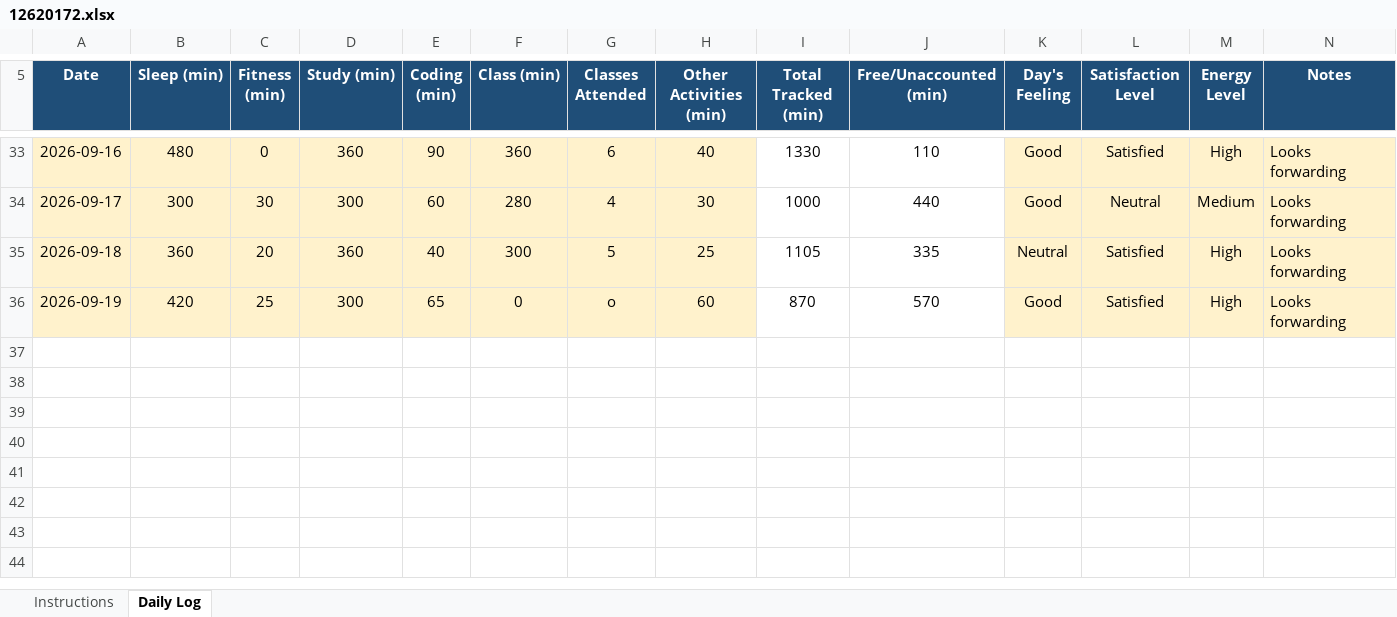
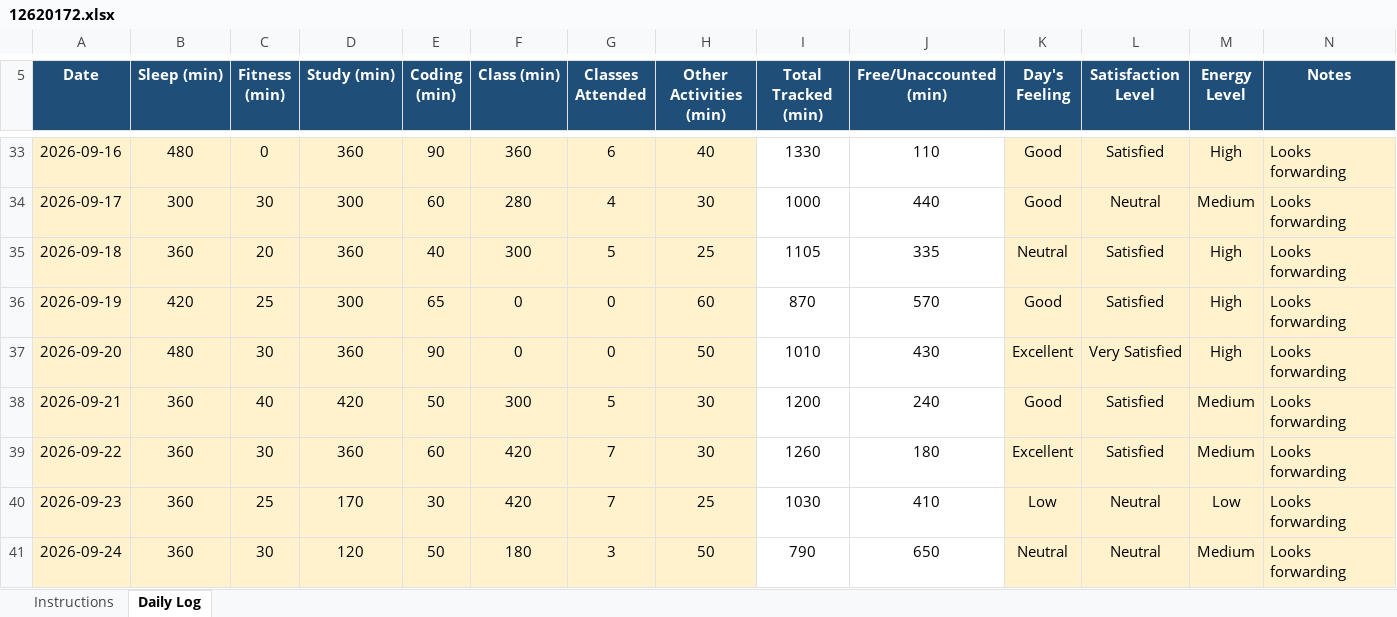
Before and after one commit to Kriishna02/CAP776, an Excel workbook: 12620172.xlsx, sheet Daily Log, drawn as a sheet; only a part is shown, gaps mark what is left out; values as stored, in another font and other column widths than the file's, no borders; conditional formats not drawn; the diff names each change by its address in the sheet, - before the commit and + after, or states it on an @@ line.

Commit message:
done

```diff
--- a/12620172.xlsx (sheet Daily Log)
+++ b/12620172.xlsx (sheet Daily Log)
-G36 (Classes Attended): o
+G36 (Classes Attended): 0
+row 37: 2026-09-20 | 480 | 30 | 360 | 90 | 0 | 0 | 50 | 1010 | 430 | Excellent | Very Satisfied | High | Looks forwarding
+row 38: 2026-09-21 | 360 | 40 | 420 | 50 | 300 | 5 | 30 | 1200 | 240 | Good | Satisfied | Medium | Looks forwarding
+row 39: 2026-09-22 | 360 | 30 | 360 | 60 | 420 | 7 | 30 | 1260 | 180 | Excellent | Satisfied | Medium | Looks forwarding
+row 40: 2026-09-23 | 360 | 25 | 170 | 30 | 420 | 7 | 25 | 1030 | 410 | Low | Neutral | Low | Looks forwarding
+row 41: 2026-09-24 | 360 | 30 | 120 | 50 | 180 | 3 | 50 | 790 | 650 | Neutral | Neutral | Medium | Looks forwarding
```
